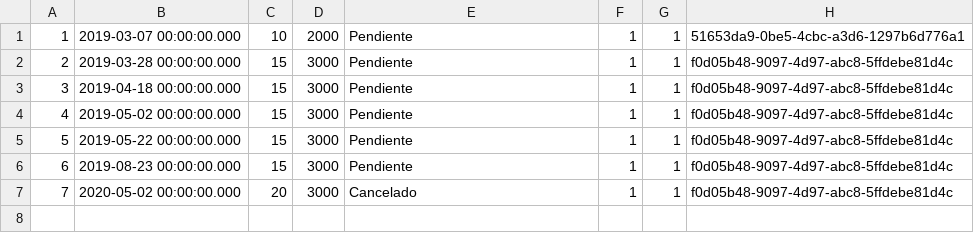
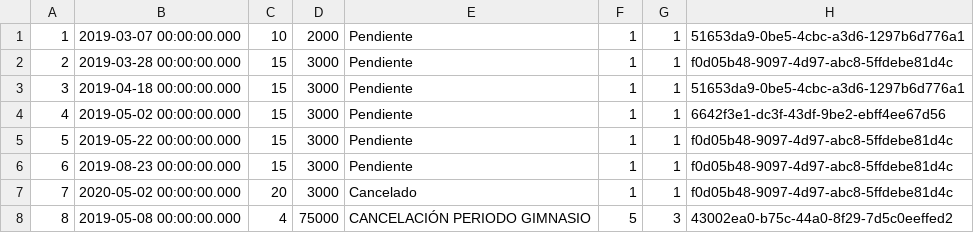
Before and after one commit to CarlosMurillo2897/SOGIP_v2, a CSV file: script_BD/SOGIP_EstadosPagos.csv, drawn as a sheet; the diff names each change by its address in the sheet, - before the commit and + after, or states it on an @@ line.

```diff
--- a/script_BD/SOGIP_EstadosPagos.csv
+++ b/script_BD/SOGIP_EstadosPagos.csv
-H3: f0d05b48-9097-4d97-abc8-5ffdebe81d4c
+H3: 51653da9-0be5-4cbc-a3d6-1297b6d776a1
-H4: f0d05b48-9097-4d97-abc8-5ffdebe81d4c
+H4: 6642f3e1-dc3f-43df-9be2-ebff4ee67d56
+row 8: 8 | 2019-05-08 00:00:00.000 | 4 | 75000 | CANCELACIÓN PERIODO GIMNASIO | 5 | 3 | 43002ea0-b75c-44a0-8f29-7d5c0eeffed2
```
Also changed, not shown: 1 other file.
